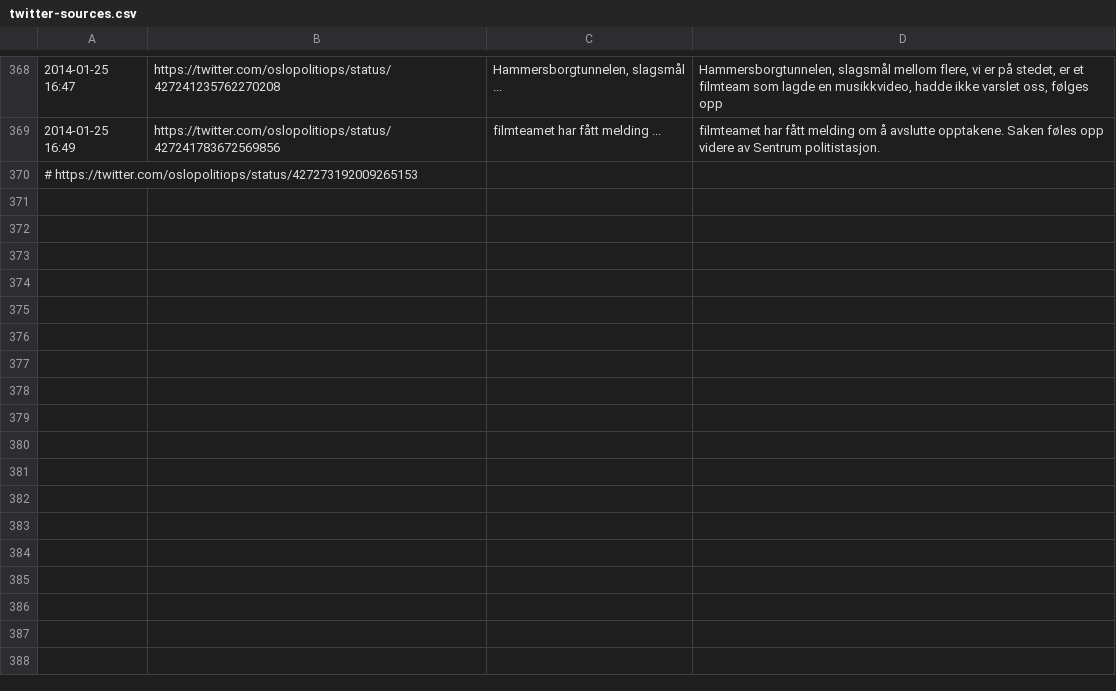
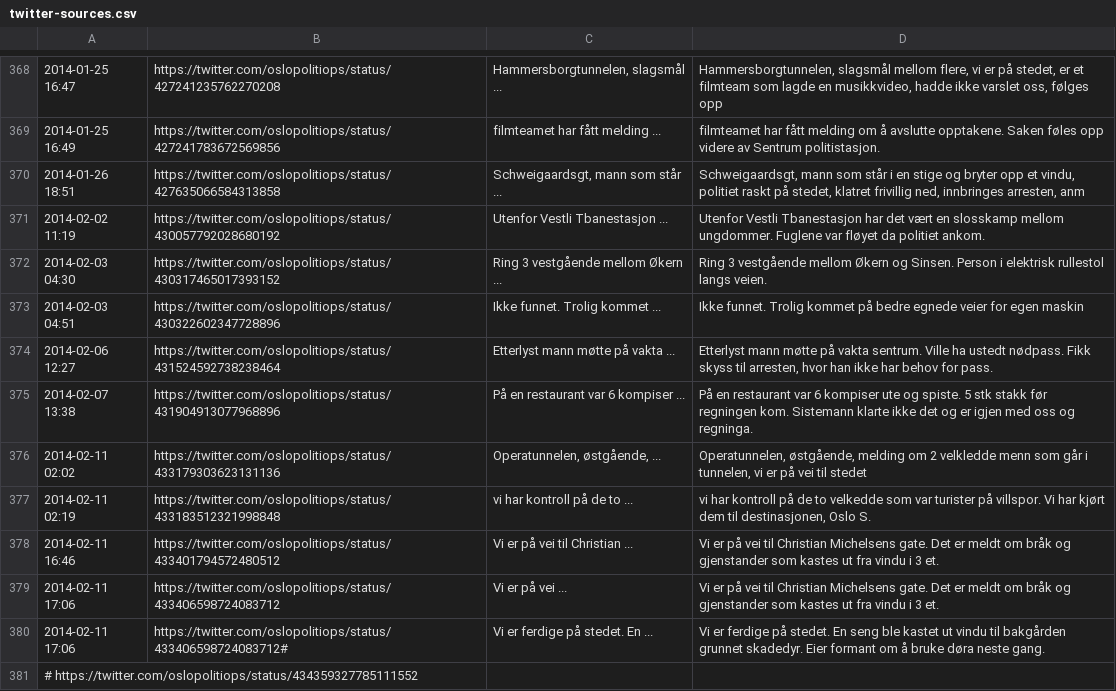
Before and after one commit to oslopolitimoro/oslopolitimoro.github.com, a CSV file: tools/twitter-sources.csv, drawn as a sheet; only a part is shown, gaps mark what is left out.

```diff
--- a/tools/twitter-sources.csv
+++ b/tools/twitter-sources.csv
@@ -369,2 +369,13 @@
 "2014-01-25 16:49","https://twitter.com/oslopolitiops/status/427241783672569856","filmteamet har fått melding ...","filmteamet har fått melding om å avslutte opptakene. Saken føles opp videre av Sentrum politistasjon."
-# https://twitter.com/oslopolitiops/status/427273192009265153
+"2014-01-26 18:51","https://twitter.com/oslopolitiops/status/427635066584313858","Schweigaardsgt, mann som står ...","Schweigaardsgt, mann som står i en stige og bryter opp et vindu, politiet raskt på stedet, klatret frivillig ned, innbringes arresten, anm"
+"2014-02-02 11:19","https://twitter.com/oslopolitiops/status/430057792028680192","Utenfor Vestli Tbanestasjon ...","Utenfor Vestli Tbanestasjon har det vært en slosskamp mellom ungdommer. Fuglene var fløyet da politiet ankom."
+"2014-02-03 04:30","https://twitter.com/oslopolitiops/status/430317465017393152","Ring 3 vestgående mellom Økern ...","Ring 3 vestgående mellom Økern og Sinsen. Person i elektrisk rullestol langs veien."
+"2014-02-03 04:51","https://twitter.com/oslopolitiops/status/430322602347728896","Ikke funnet. Trolig kommet ...","Ikke funnet. Trolig kommet på bedre egnede veier for egen maskin"
+"2014-02-06 12:27","https://twitter.com/oslopolitiops/status/431524592738238464","Etterlyst mann møtte på vakta ...","Etterlyst mann møtte på vakta sentrum. Ville ha ustedt nødpass. Fikk skyss til arresten, hvor han ikke har behov for pass."
+"2014-02-07 13:38","https://twitter.com/oslopolitiops/status/431904913077968896","På en restaurant var 6 kompiser ...","På en restaurant var 6 kompiser ute og spiste. 5 stk stakk før regningen kom. Sistemann klarte ikke det og er igjen med oss og regninga."
+"2014-02-11 02:02","https://twitter.com/oslopolitiops/status/433179303623131136","Operatunnelen, østgående, ...","Operatunnelen, østgående, melding om 2 velkledde menn som går i tunnelen, vi er på vei til stedet"
+"2014-02-11 02:19","https://twitter.com/oslopolitiops/status/433183512321998848","vi har kontroll på de to ...","vi har kontroll på de to velkedde som var turister på villspor. Vi har kjørt dem til destinasjonen, Oslo S."
+"2014-02-11 16:46","https://twitter.com/oslopolitiops/status/433401794572480512","Vi er på vei til Christian ...","Vi er på vei til Christian Michelsens gate. Det er meldt om bråk og gjenstander som kastes ut fra vindu i 3 et."
+"2014-02-11 17:06","https://twitter.com/oslopolitiops/status/433406598724083712","Vi er på vei ...","Vi er på vei til Christian Michelsens gate. Det er meldt om bråk og gjenstander som kastes ut fra vindu i 3 et."
+"2014-02-11 17:06","https://twitter.com/oslopolitiops/status/433406598724083712#","Vi er ferdige på stedet. En ...","Vi er ferdige på stedet. En seng ble kastet ut vindu til bakgården grunnet skadedyr. Eier formant om å bruke døra neste gang."
+# https://twitter.com/oslopolitiops/status/434359327785111552
```
Also changed, not shown: 11 other files.
